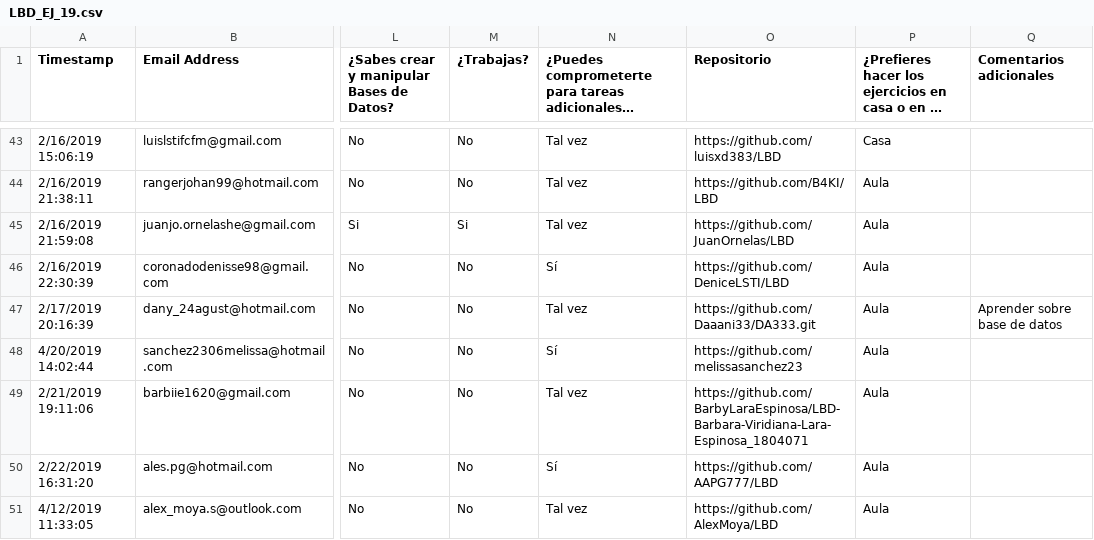
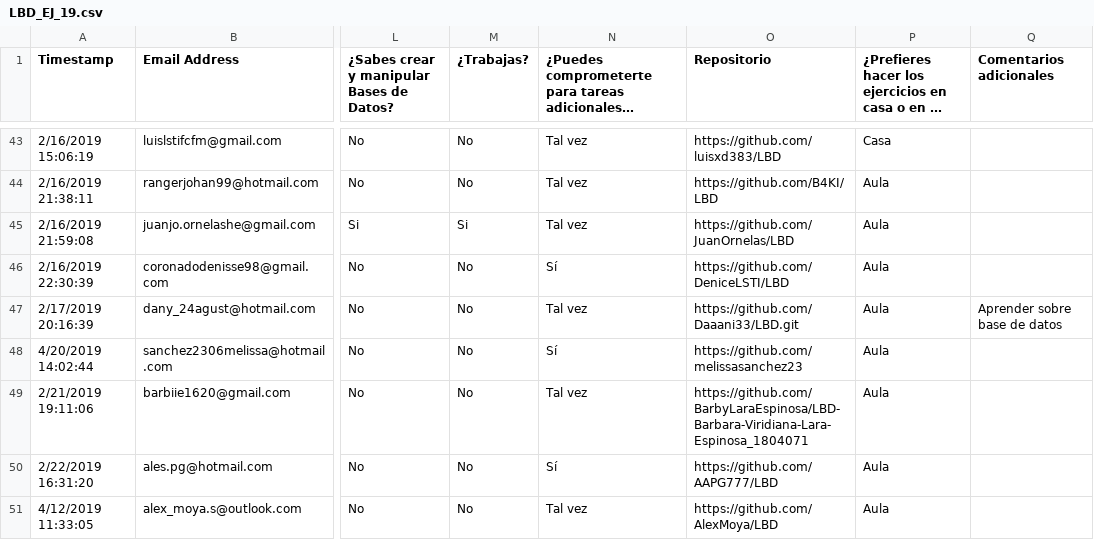
Before and after one commit to ppGodel/SchoolReview, a CSV file: Classes/LBD_EJ_19.csv, drawn as a sheet; only a part is shown, gaps mark what is left out; long unchanged cells end in …; the diff names each change by its address in the sheet, - before the commit and + after, or states it on an @@ line.

```diff
--- a/Classes/LBD_EJ_19.csv
+++ b/Classes/LBD_EJ_19.csv
-O47 (Repositorio): https://github.com/Daaani33/DA333.git
+O47 (Repositorio): https://github.com/Daaani33/LBD.git
```
Also changed, not shown: 8 other files.
